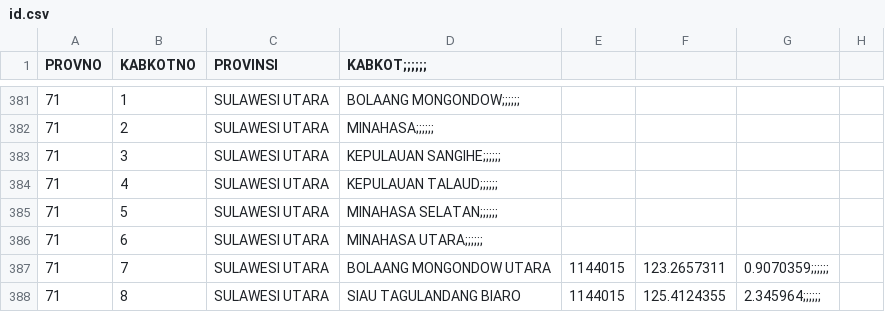
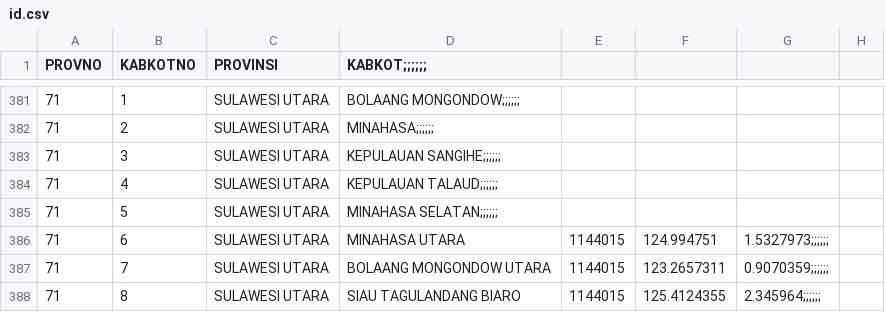
Before and after one commit to peuyeum/peuyeum, a CSV file: docs/id.csv, drawn as a sheet; only a part is shown, gaps mark what is left out.

Commit message:
Add Minahasa Utara

```diff
--- a/docs/id.csv
+++ b/docs/id.csv
@@ -385,3 +385,3 @@ PROVNO,KABKOTNO,PROVINSI,KABKOT;;;;;;,,,,
 71,5,SULAWESI UTARA,MINAHASA SELATAN;;;;;;,,,,
-71,6,SULAWESI UTARA,MINAHASA UTARA;;;;;;,,,,
+71,6,SULAWESI UTARA,MINAHASA UTARA,1144015,124.994751,1.5327973;;;;;;,
 71,7,SULAWESI UTARA,BOLAANG MONGONDOW UTARA,1144015,123.2657311,0.9070359;;;;;;,
```
Also changed, not shown: 2 other files.
